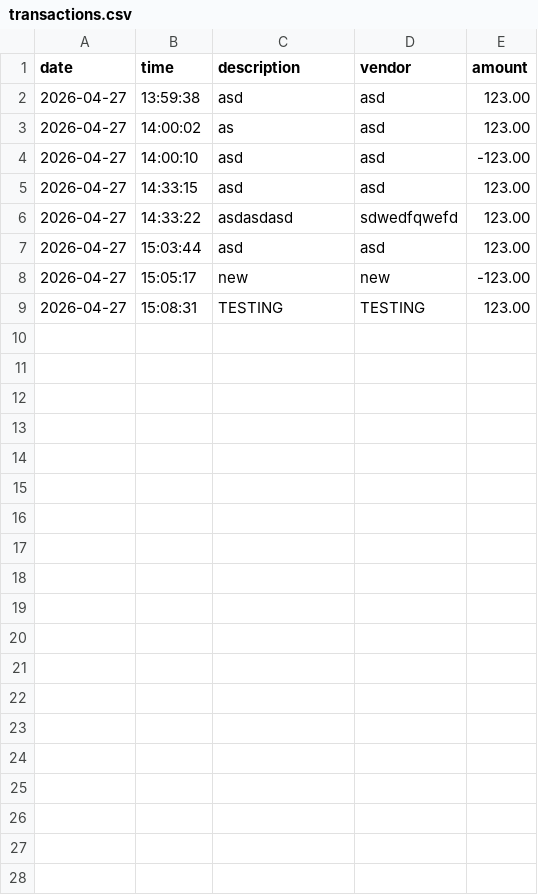
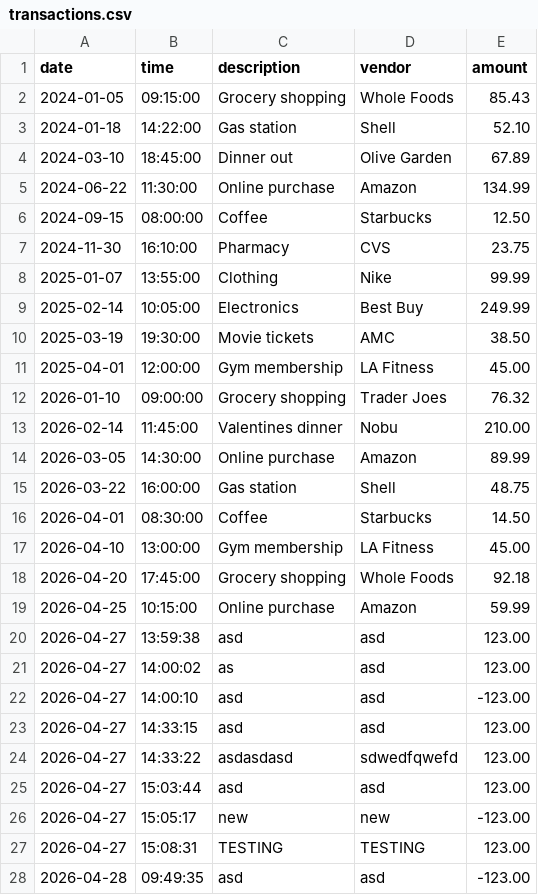
Before and after one commit to cjdeniz9/AccountLedger, a CSV file: src/main/transactions.csv, drawn as a sheet; the diff names each change by its address in the sheet, - before the commit and + after, or states it on an @@ line.

Commit message:
feat: add transaction filters for month-to-date, previous month, year-to-date, and previous year

```diff
--- a/src/main/transactions.csv
+++ b/src/main/transactions.csv
+row 2: 2024-01-05 | 09:15:00 | Grocery shopping | Whole Foods | 85.43
+row 3: 2024-01-18 | 14:22:00 | Gas station | Shell | 52.10
+row 4: 2024-03-10 | 18:45:00 | Dinner out | Olive Garden | 67.89
+row 5: 2024-06-22 | 11:30:00 | Online purchase | Amazon | 134.99
+row 6: 2024-09-15 | 08:00:00 | Coffee | Starbucks | 12.50
+row 7: 2024-11-30 | 16:10:00 | Pharmacy | CVS | 23.75
+row 8: 2025-01-07 | 13:55:00 | Clothing | Nike | 99.99
+row 9: 2025-02-14 | 10:05:00 | Electronics | Best Buy | 249.99
+row 10: 2025-03-19 | 19:30:00 | Movie tickets | AMC | 38.50
+row 11: 2025-04-01 | 12:00:00 | Gym membership | LA Fitness | 45.00
+row 12: 2026-01-10 | 09:00:00 | Grocery shopping | Trader Joes | 76.32
+row 13: 2026-02-14 | 11:45:00 | Valentines dinner | Nobu | 210.00
+row 14: 2026-03-05 | 14:30:00 | Online purchase | Amazon | 89.99
+row 15: 2026-03-22 | 16:00:00 | Gas station | Shell | 48.75
+row 16: 2026-04-01 | 08:30:00 | Coffee | Starbucks | 14.50
+row 17: 2026-04-10 | 13:00:00 | Gym membership | LA Fitness | 45.00
+row 18: 2026-04-20 | 17:45:00 | Grocery shopping | Whole Foods | 92.18
+row 19: 2026-04-25 | 10:15:00 | Online purchase | Amazon | 59.99
+row 28: 2026-04-28 | 09:49:35 | asd | asd | -123.00
```
Also changed, not shown: 2 other files.
